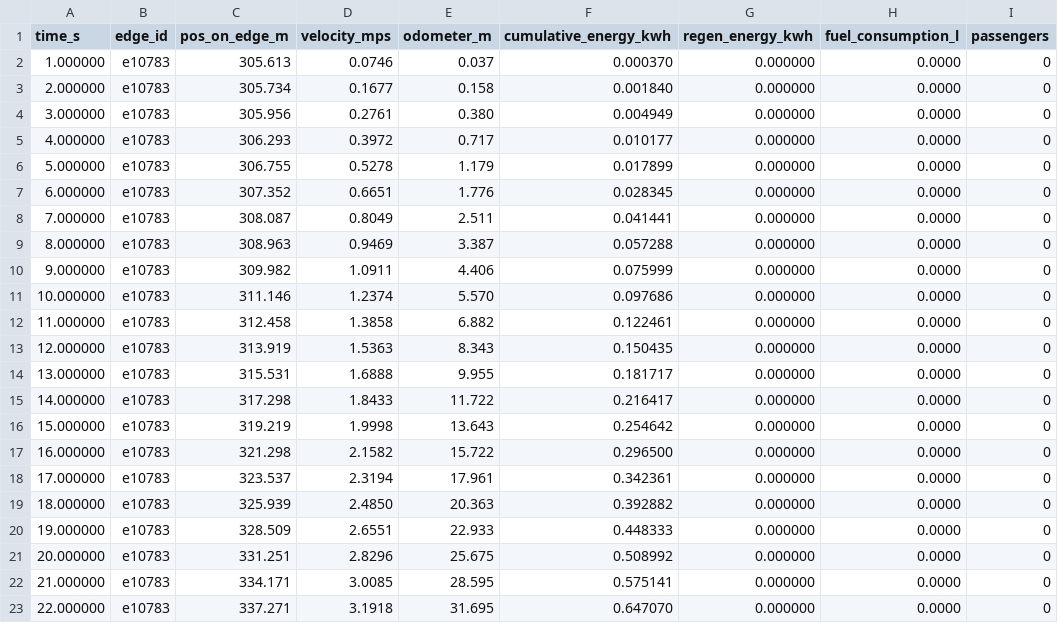
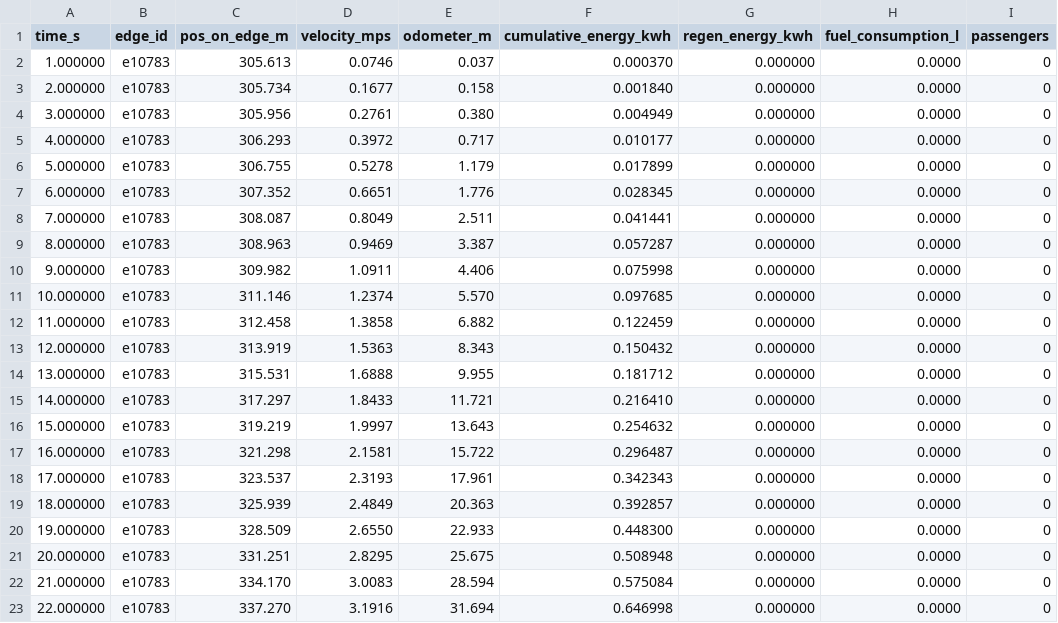
Before and after one commit to cavazquez/openrailsrs, a CSV file: examples/chiltern/run_throttle50.csv, drawn as a sheet; only a part is shown; the diff covers the shown part only; the diff names each change by its address in the sheet, - before the commit and + after, or states it on an @@ line.

```diff
--- a/examples/chiltern/run_throttle50.csv
+++ b/examples/chiltern/run_throttle50.csv
-F9 (cumulative_energy_kwh): 0.057288
+F9 (cumulative_energy_kwh): 0.057287
-F10 (cumulative_energy_kwh): 0.075999
+F10 (cumulative_energy_kwh): 0.075998
-F11 (cumulative_energy_kwh): 0.097686
+F11 (cumulative_energy_kwh): 0.097685
-F12 (cumulative_energy_kwh): 0.122461
+F12 (cumulative_energy_kwh): 0.122459
-F13 (cumulative_energy_kwh): 0.150435
+F13 (cumulative_energy_kwh): 0.150432
-F14 (cumulative_energy_kwh): 0.181717
+F14 (cumulative_energy_kwh): 0.181712
-C15 (pos_on_edge_m): 317.298
+C15 (pos_on_edge_m): 317.297
-E15 (odometer_m): 11.722
+E15 (odometer_m): 11.721
-F15 (cumulative_energy_kwh): 0.216417
+F15 (cumulative_energy_kwh): 0.216410
-D16 (velocity_mps): 1.9998
+D16 (velocity_mps): 1.9997
-F16 (cumulative_energy_kwh): 0.254642
+F16 (cumulative_energy_kwh): 0.254632
-D17 (velocity_mps): 2.1582
+D17 (velocity_mps): 2.1581
-F17 (cumulative_energy_kwh): 0.296500
+F17 (cumulative_energy_kwh): 0.296487
-D18 (velocity_mps): 2.3194
+D18 (velocity_mps): 2.3193
-F18 (cumulative_energy_kwh): 0.342361
+F18 (cumulative_energy_kwh): 0.342343
-D19 (velocity_mps): 2.4850
+D19 (velocity_mps): 2.4849
-F19 (cumulative_energy_kwh): 0.392882
+F19 (cumulative_energy_kwh): 0.392857
-D20 (velocity_mps): 2.6551
+D20 (velocity_mps): 2.6550
-F20 (cumulative_energy_kwh): 0.448333
+F20 (cumulative_energy_kwh): 0.448300
-D21 (velocity_mps): 2.8296
+D21 (velocity_mps): 2.8295
-F21 (cumulative_energy_kwh): 0.508992
+F21 (cumulative_energy_kwh): 0.508948
-C22 (pos_on_edge_m): 334.171
+C22 (pos_on_edge_m): 334.170
-D22 (velocity_mps): 3.0085
+D22 (velocity_mps): 3.0083
-E22 (odometer_m): 28.595
+E22 (odometer_m): 28.594
-F22 (cumulative_energy_kwh): 0.575141
+F22 (cumulative_energy_kwh): 0.575084
-C23 (pos_on_edge_m): 337.271
+C23 (pos_on_edge_m): 337.270
-D23 (velocity_mps): 3.1918
+D23 (velocity_mps): 3.1916
-E23 (odometer_m): 31.695
+E23 (odometer_m): 31.694
-F23 (cumulative_energy_kwh): 0.647070
+F23 (cumulative_energy_kwh): 0.646998
```
Also changed, not shown: 32 edited cells elsewhere in this file, examples/chiltern/run.csv, 25 other files.
